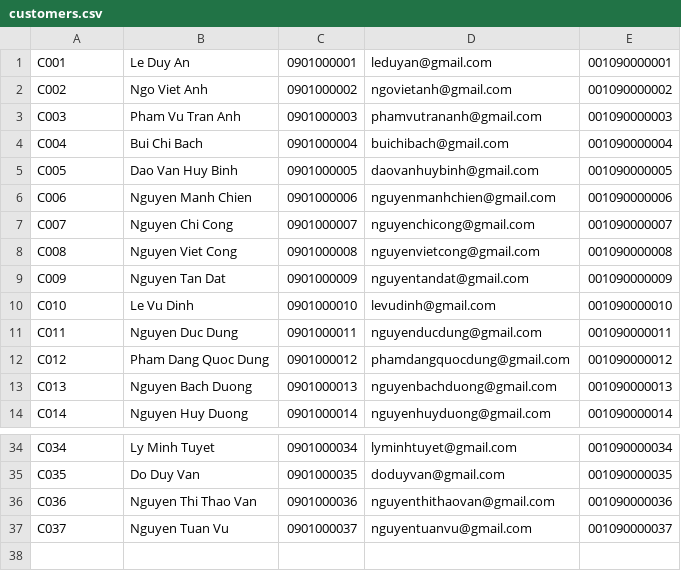
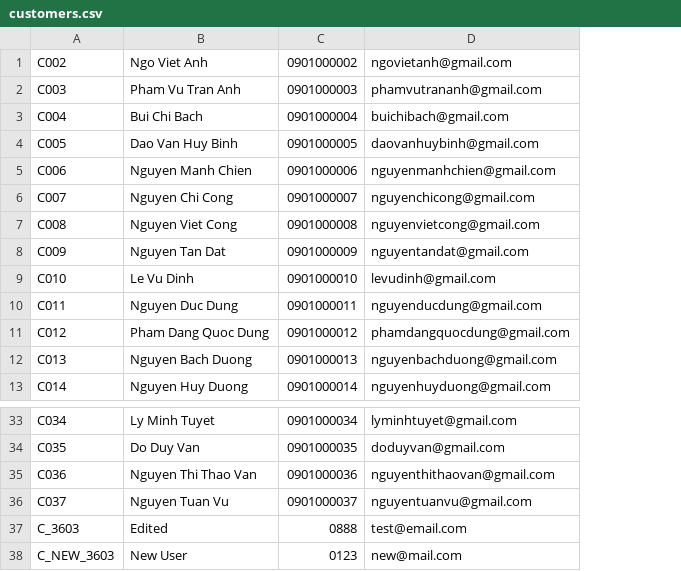
Before and after one commit to DatNguyen-Object/DNU_FIT4007_JavaOOP_Nhom14, a CSV file: BTL/src/main/resources/data/customers.csv, drawn as a sheet; only a part is shown, gaps mark what is left out; removed rows and columns are numbered as before the commit, all else as after; the diff names each change by its address in the sheet, - before the commit and + after, or states it on an @@ line.

```diff
--- a/BTL/src/main/resources/data/customers.csv
+++ b/BTL/src/main/resources/data/customers.csv
-column E, rows 2-14: 001090000002 | 001090000003 | 001090000004 | 001090000005 | 001090000006 | 001090000007 | 001090000008 | 001090000009 | 001090000010 | 001090000011 | 001090000012 | 001090000013 | 001090000014; rows 34-37: 001090000034 | 001090000035 | 001090000036 | 001090000037
-row 1: C001 | Le Duy An | 0901000001 | leduyan@gmail.com | 001090000001
+row 37: C_3603 | Edited | 0888 | test@email.com
+row 38: C_NEW_3603 | New User | 0123 | new@mail.com
```
Also changed, not shown: BTL/src/main/resources/data/flights.csv, BTL/src/main/resources/data/invoices.csv, 3 other files.
